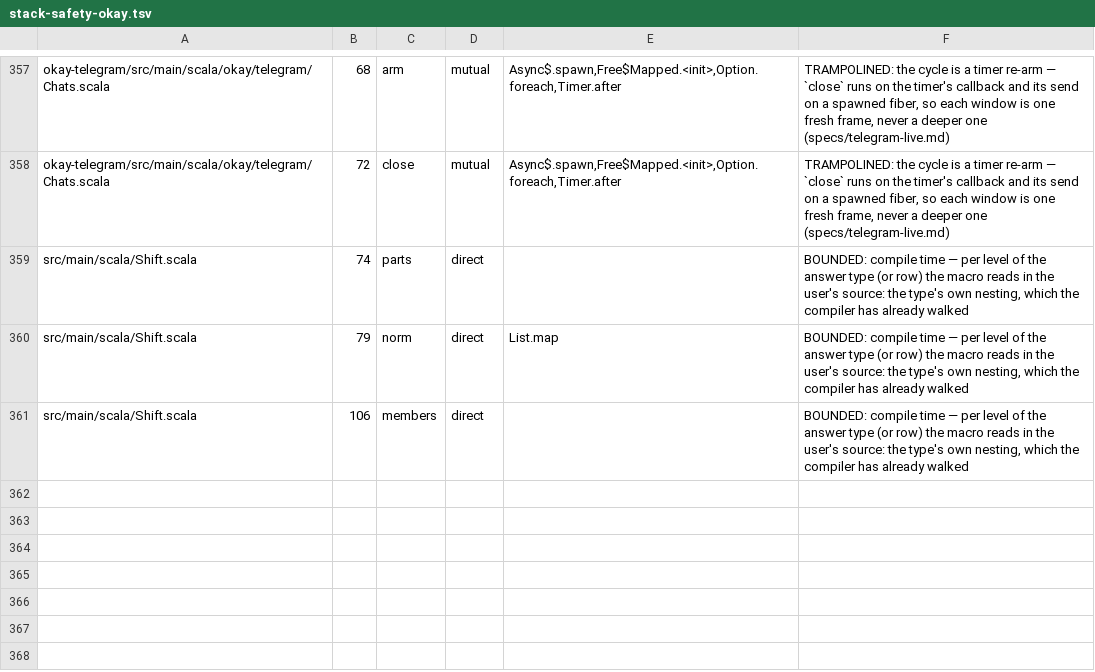
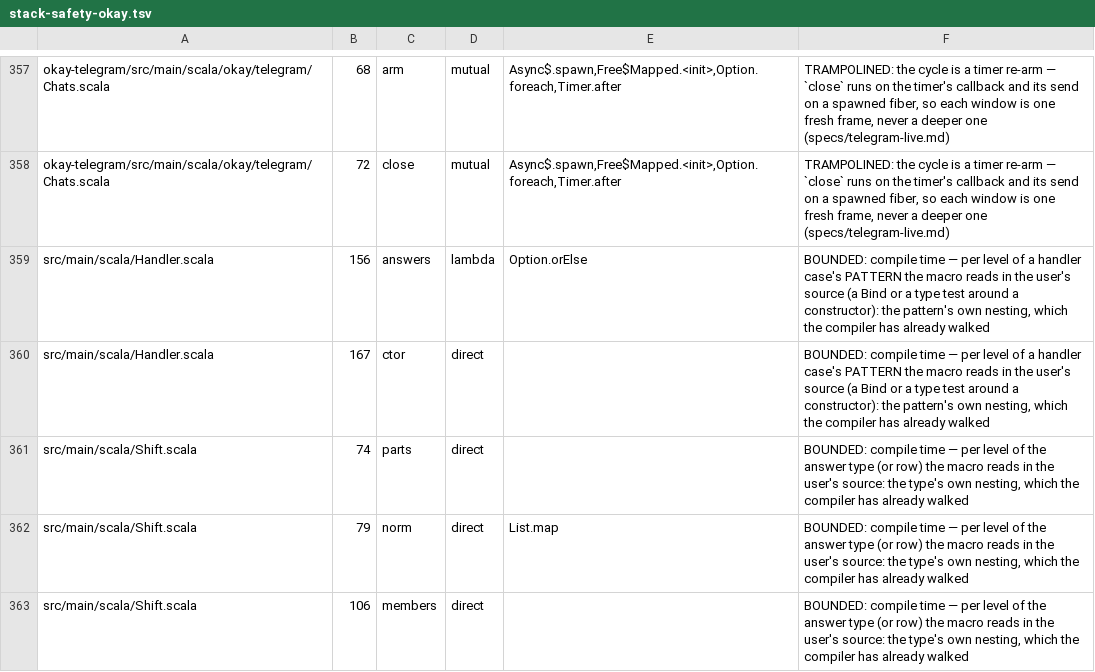
Before and after one commit to sergey-scherbina/okay, a TSV file: specs/stack-safety-okay.tsv, drawn as a sheet; only a part is shown, gaps mark what is left out; the diff names each change by its address in the sheet, - before the commit and + after, or states it on an @@ line.

```diff
--- a/specs/stack-safety-okay.tsv
+++ b/specs/stack-safety-okay.tsv
+row 359: src/main/scala/Handler.scala | 156 | answers | lambda | Option.orElse | BOUNDED: compile time — per level of a handler case's PATTERN the macro reads in the user's source (a Bind or a type test around a constructor): the pattern's own nesting, which the compiler has already walked
+row 360: src/main/scala/Handler.scala | 167 | ctor | direct |  | BOUNDED: compile time — per level of a handler case's PATTERN the macro reads in the user's source (a Bind or a type test around a constructor): the pattern's own nesting, which the compiler has already walked
```
Also changed, not shown: src/jmh/history.d/2026-10-02T072745Z-handler-forms.tsv, 3 other files.
